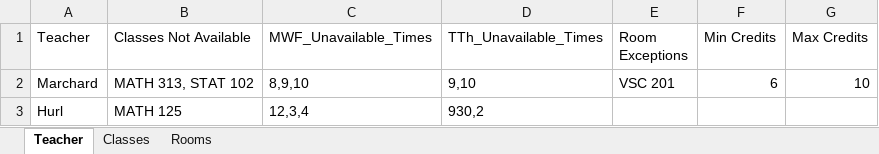
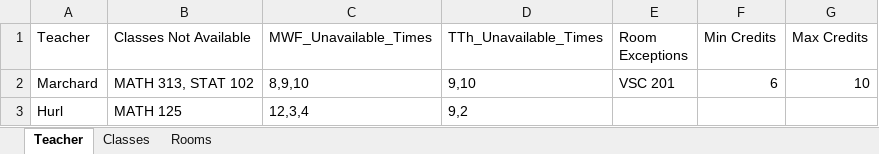
Before and after one commit to williamjwdavis/SRUCourseScheduling, an Excel workbook: pythonUpdate/SampleInput.xlsx, sheet Teacher, drawn as a sheet; values as stored, in another font and other column widths than the file's, no borders; the diff names each change by its address in the sheet, - before the commit and + after, or states it on an @@ line.

Commit message:
Completed handleTime function that converts columns of numerical series into the corresponding encoded time arrays

```diff
--- a/pythonUpdate/SampleInput.xlsx (sheet Teacher)
+++ b/pythonUpdate/SampleInput.xlsx (sheet Teacher)
-D3 (TTh_Unavailable_Times): 930,2
+D3 (TTh_Unavailable_Times): 9,2
```
Also changed, not shown: 1 other file.
